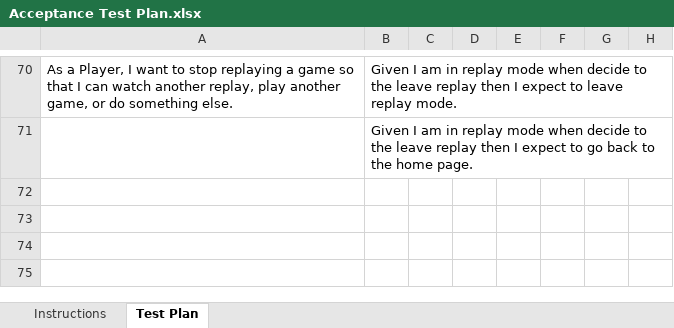
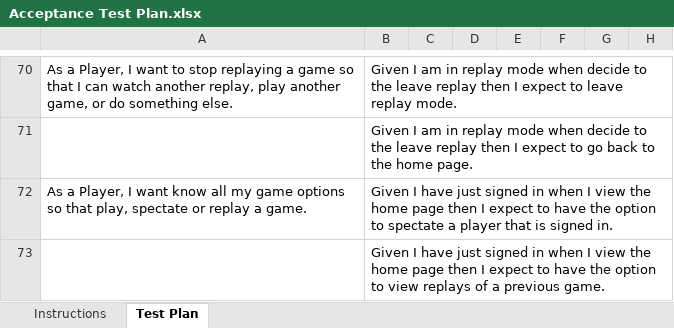
Before and after one commit to joshuawyadao/SWEN-WebCheckers, an Excel workbook: etc/Acceptance Test Plan.xlsx, sheet Test Plan, drawn as a sheet; only a part is shown, gaps mark what is left out; values as stored, in another font and other column widths than the file's, no borders; conditional formats not drawn; the diff names each change by its address in the sheet, - before the commit and + after, or states it on an @@ line.

Commit message:
Updated Acceptance Criteria

```diff
--- a/etc/Acceptance Test Plan.xlsx (sheet Test Plan)
+++ b/etc/Acceptance Test Plan.xlsx (sheet Test Plan)
+row 72: As a Player, I want know all my game options so that play, spectate or replay a game. | Given I have just signed in when I view the home page then I expect to have the option to spectate a player that is signed in.
+row 73:  | Given I have just signed in when I view the home page then I expect to have the option to view replays of a previous game.
```
